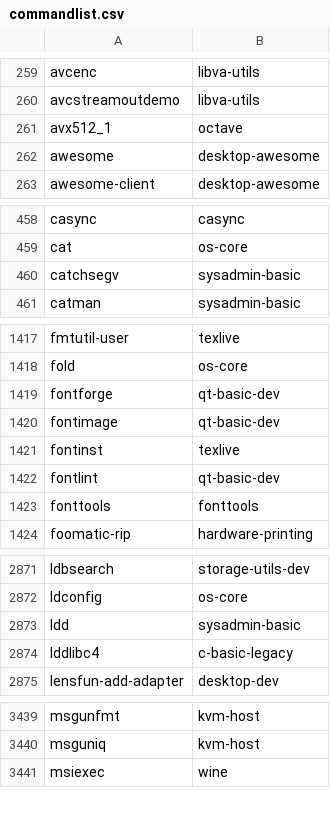
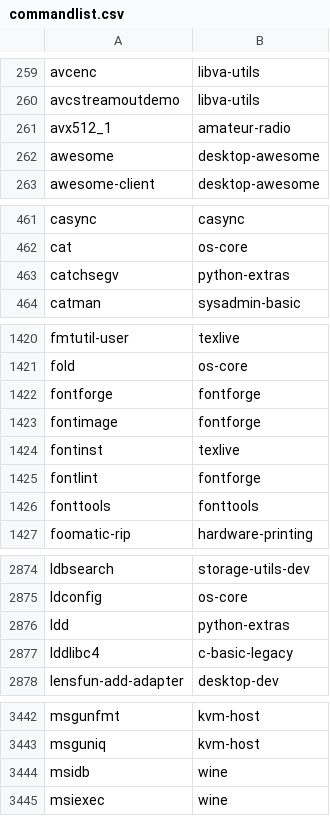
Before and after one commit to lebensterben/cnf, a CSV file: commandlist.csv, drawn as a sheet; only a part is shown, gaps mark what is left out; the diff covers the shown part only.

```diff
--- a/commandlist.csv
+++ b/commandlist.csv
@@ -260,3 +260,3 @@ avcenc	libva-utils
 avcstreamoutdemo	libva-utils
-avx512_1	octave
+avx512_1	amateur-radio
 awesome	desktop-awesome
@@ -459,3 +462,3 @@ casync	casync
 cat	os-core
-catchsegv	sysadmin-basic
+catchsegv	python-extras
 catman	sysadmin-basic
@@ -1418,6 +1421,6 @@ fmtutil-user	texlive
 fold	os-core
-fontforge	qt-basic-dev
-fontimage	qt-basic-dev
+fontforge	fontforge
+fontimage	fontforge
 fontinst	texlive
-fontlint	qt-basic-dev
+fontlint	fontforge
 fonttools	fonttools
@@ -2872,3 +2875,3 @@ ldbsearch	storage-utils-dev
 ldconfig	os-core
-ldd	sysadmin-basic
+ldd	python-extras
 lddlibc4	c-basic-legacy
@@ -3440,2 +3443,3 @@ msgunfmt	kvm-host
 msguniq	kvm-host
+msidb	wine
 msiexec	wine
```
Also changed, not shown: 3 added rows and 14 edited cells elsewhere in this file, 2 other files.
